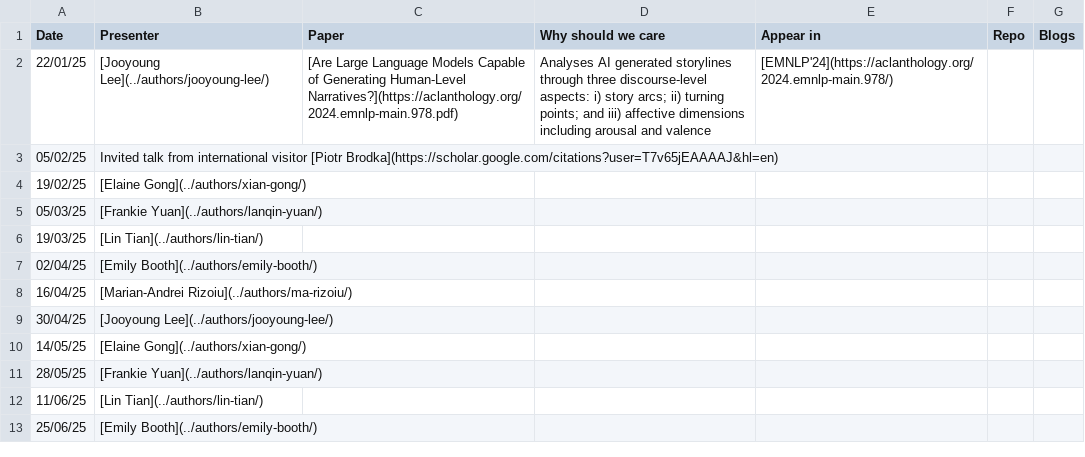
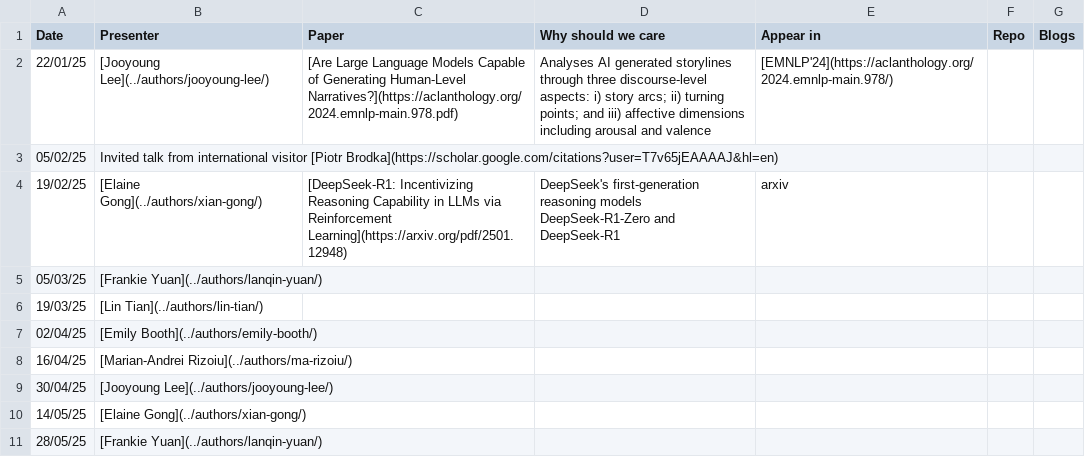
Before and after one commit to behavioral-ds/behavioral-ds.github.io, a CSV file: content/reading/reading_group_schedule.csv, drawn as a sheet; only a part is shown; the shorter side is filled out with more unchanged rows.

Commit message:
Update reading_group_schedule.csv

```diff
--- a/content/reading/reading_group_schedule.csv
+++ b/content/reading/reading_group_schedule.csv
@@ -3,3 +3,3 @@ Date,Presenter,Paper,Why should we care,Appear in,Repo,Blogs
 05/02/25,Invited talk from international visitor [Piotr Brodka](https://scholar.google.com/citations?user=T7v65jEAAAAJ&hl=en),,,,,
-19/02/25,[Elaine Gong](../authors/xian-gong/),,,,,
+19/02/25,[Elaine Gong](../authors/xian-gong/),[DeepSeek-R1: Incentivizing Reasoning Capability in LLMs via Reinforcement Learning](https://arxiv.org/pdf/2501.12948),DeepSeek's first-generation reasoning models DeepSeek-R1-Zero and DeepSeek-R1,arxiv,,
 05/03/25,[Frankie Yuan](../authors/lanqin-yuan/),,,,,
```
